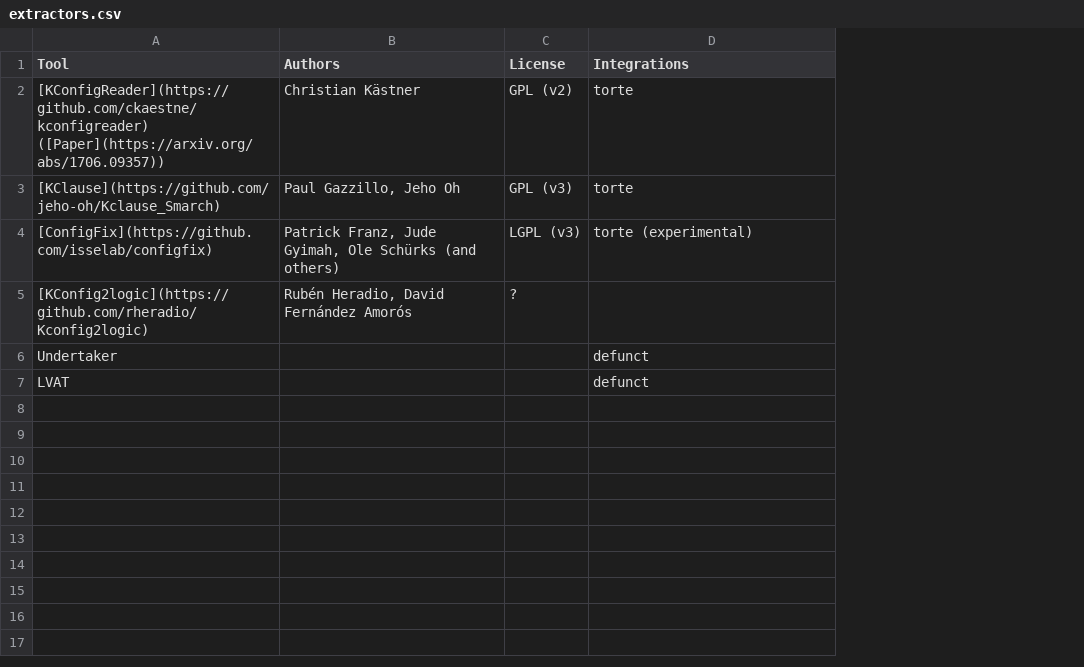
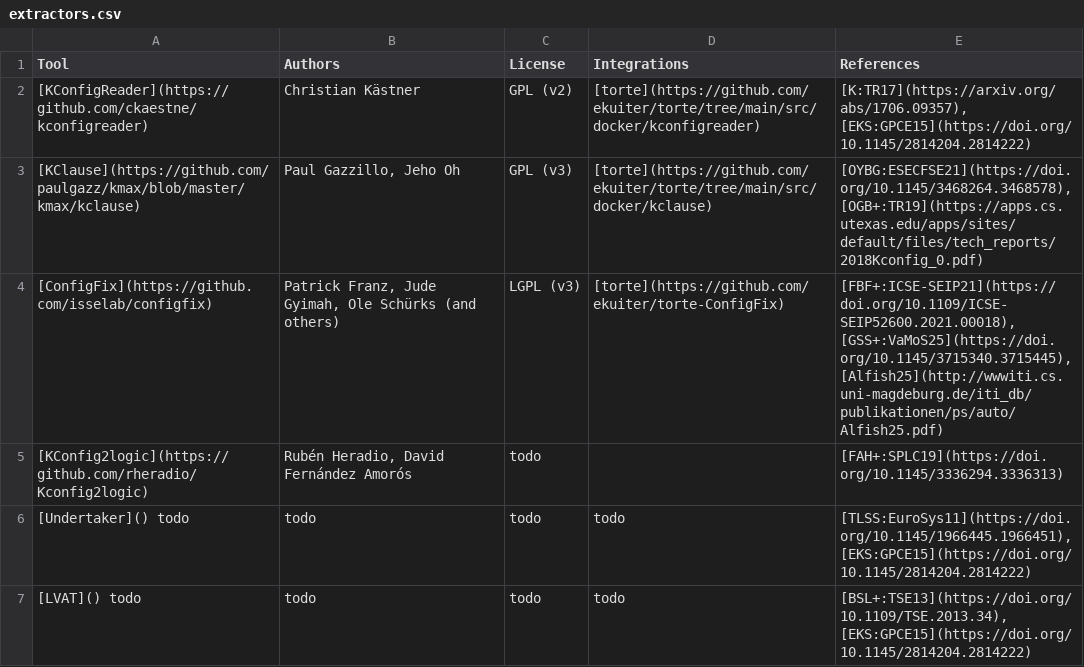
Before and after one commit to ekuiter/torte-research, a CSV file: data/extractors.csv, drawn as a sheet; removed rows and columns are numbered as before the commit, all else as after; the diff names each change by its address in the sheet, - before the commit and + after, or states it on an @@ line.

```diff
--- a/data/extractors.csv
+++ b/data/extractors.csv
+column E (References), rows 2-5: [K:TR17](https://arxiv.org/abs/1706.09357), [EKS:GPCE15](https://doi.org/10.1145/2814204.2814222) | [OYBG:ESECFSE21](https://doi.org/10.1145/3468264.3468578), [OGB+:TR19](https://apps.cs.utexas.edu/apps/sites/default/files/tech_reports/2018Kconfig_0.pdf) | [FBF+:ICSE-SEIP21](https://doi.org/10.1109/ICSE-SEIP52600.2021.00018), [GSS+:VaMoS25](https://doi.org/10.1145/3715340.3715445), [Alfish25](http://wwwiti.cs.uni-magdeburg.de/iti_db/publikationen/ps/auto/Alfish25.pdf) | [FAH+:SPLC19](https://doi.org/10.1145/3336294.3336313)
-A2 (Tool): [KConfigReader](https://github.com/ckaestne/kconfigreader) ([Paper](https://arxiv.org/abs/1706.09357))
+A2 (Tool): [KConfigReader](https://github.com/ckaestne/kconfigreader)
-D2 (Integrations): torte
+D2 (Integrations): [torte](https://github.com/ekuiter/torte/tree/main/src/docker/kconfigreader)
-A3 (Tool): [KClause](https://github.com/jeho-oh/Kclause_Smarch)
+A3 (Tool): [KClause](https://github.com/paulgazz/kmax/blob/master/kmax/kclause)
-D3 (Integrations): torte
+D3 (Integrations): [torte](https://github.com/ekuiter/torte/tree/main/src/docker/kclause)
-D4 (Integrations): torte (experimental)
+D4 (Integrations): [torte](https://github.com/ekuiter/torte-ConfigFix)
-C5 (License): ?
+C5 (License): todo
-row 6: Undertaker |  |  | defunct
-row 7: LVAT |  |  | defunct
+row 6: [Undertaker]() todo | todo | todo | todo | [TLSS:EuroSys11](https://doi.org/10.1145/1966445.1966451), [EKS:GPCE15](https://doi.org/10.1145/2814204.2814222)
+row 7: [LVAT]() todo | todo | todo | todo | [BSL+:TSE13](https://doi.org/10.1109/TSE.2013.34), [EKS:GPCE15](https://doi.org/10.1145/2814204.2814222)
```
Also changed, not shown: data/transformations.csv.
